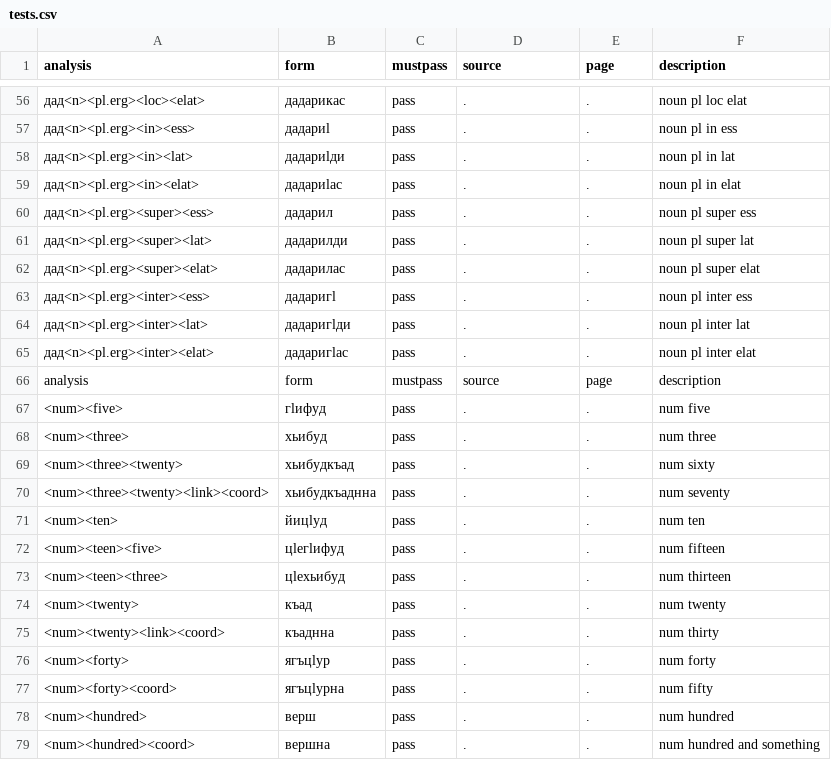
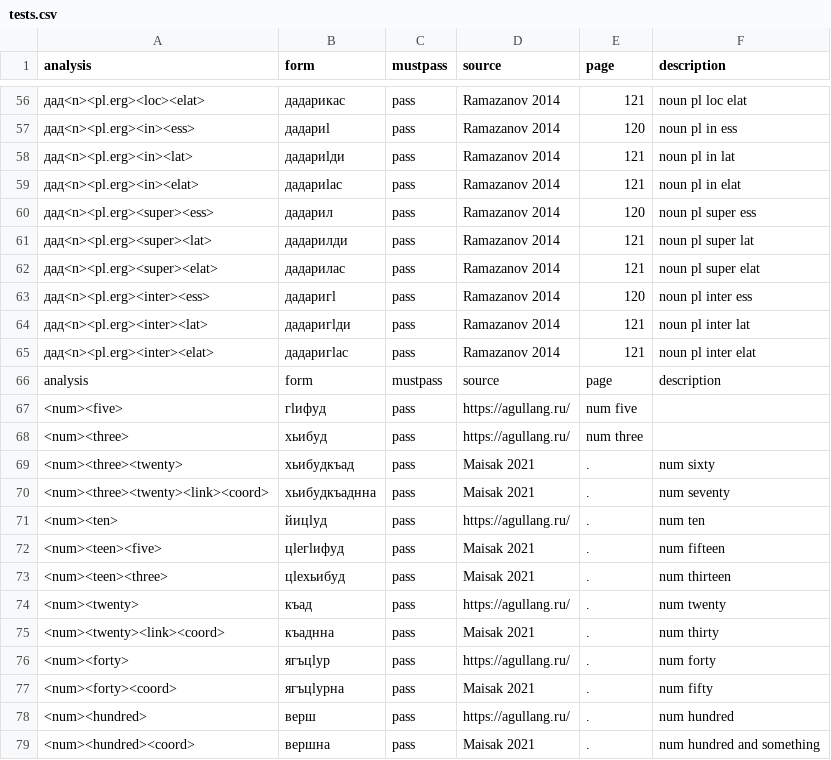
Before and after one commit to nstsi/agul, a CSV file: tests.csv, drawn as a sheet; only a part is shown, gaps mark what is left out; the diff covers the shown part only.

```diff
--- a/tests.csv
+++ b/tests.csv
@@ -56,24 +56,24 @@ analysis,form,mustpass,source,page,description
-дад<n><pl.erg><loc><elat>,дадарикас,pass,.,.,noun pl loc elat
-дад<n><pl.erg><in><ess>,дадариӏ,pass,.,.,noun pl in ess
-дад<n><pl.erg><in><lat>,дадариӏди,pass,.,.,noun pl in lat
-дад<n><pl.erg><in><elat>,дадариӏас,pass,.,.,noun pl in elat
-дад<n><pl.erg><super><ess>,дадарил,pass,.,.,noun pl super ess
-дад<n><pl.erg><super><lat>,дадарилди,pass,.,.,noun pl super lat
-дад<n><pl.erg><super><elat>,дадарилас,pass,.,.,noun pl super elat
-дад<n><pl.erg><inter><ess>,дадаригӏ,pass,.,.,noun pl inter ess
-дад<n><pl.erg><inter><lat>,дадаригӏди,pass,.,.,noun pl inter lat
-дад<n><pl.erg><inter><elat>,дадаригӏас,pass,.,.,noun pl inter elat
+дад<n><pl.erg><loc><elat>,дадарикас,pass,Ramazanov 2014,121,noun pl loc elat
+дад<n><pl.erg><in><ess>,дадариӏ,pass,Ramazanov 2014,120,noun pl in ess
+дад<n><pl.erg><in><lat>,дадариӏди,pass,Ramazanov 2014,121,noun pl in lat
+дад<n><pl.erg><in><elat>,дадариӏас,pass,Ramazanov 2014,121,noun pl in elat
+дад<n><pl.erg><super><ess>,дадарил,pass,Ramazanov 2014,120,noun pl super ess
+дад<n><pl.erg><super><lat>,дадарилди,pass,Ramazanov 2014,121,noun pl super lat
+дад<n><pl.erg><super><elat>,дадарилас,pass,Ramazanov 2014,121,noun pl super elat
+дад<n><pl.erg><inter><ess>,дадаригӏ,pass,Ramazanov 2014,120,noun pl inter ess
+дад<n><pl.erg><inter><lat>,дадаригӏди,pass,Ramazanov 2014,121,noun pl inter lat
+дад<n><pl.erg><inter><elat>,дадаригӏас,pass,Ramazanov 2014,121,noun pl inter elat
 analysis,form,mustpass,source,page,description
-<num><five>,гӏифуд,pass,.,.,num five
-<num><three>,хьибуд,pass,.,.,num three
-<num><three><twenty>,хьибудкъад,pass,.,.,num sixty
-<num><three><twenty><link><coord>,хьибудкъаднна,pass,.,.,num seventy
-<num><ten>,йицӏуд,pass,.,.,num ten
-<num><teen><five>,цӏегӏифуд,pass,.,.,num fifteen
-<num><teen><three>,цӏехьибуд,pass,.,.,num thirteen
-<num><twenty>,къад,pass,.,.,num twenty
-<num><twenty><link><coord>,къаднна,pass,.,.,num thirty
-<num><forty>,ягъцӏур,pass,.,.,num forty
-<num><forty><coord>,ягъцӏурна,pass,.,.,num fifty
-<num><hundred>,верш,pass,.,.,num hundred
-<num><hundred><coord>,вершна,pass,.,.,num hundred and something
+<num><five>,гӏифуд,pass,https://agullang.ru/,num five
+<num><three>,хьибуд,pass,https://agullang.ru/,num three
+<num><three><twenty>,хьибудкъад,pass,Maisak 2021,.,num sixty
+<num><three><twenty><link><coord>,хьибудкъаднна,pass,Maisak 2021,.,num seventy
+<num><ten>,йицӏуд,pass,https://agullang.ru/,.,num ten
+<num><teen><five>,цӏегӏифуд,pass,Maisak 2021,.,num fifteen
+<num><teen><three>,цӏехьибуд,pass,Maisak 2021,.,num thirteen
+<num><twenty>,къад,pass,https://agullang.ru/,.,num twenty
+<num><twenty><link><coord>,къаднна,pass,Maisak 2021,.,num thirty
+<num><forty>,ягъцӏур,pass,https://agullang.ru/,.,num forty
+<num><forty><coord>,ягъцӏурна,pass,Maisak 2021,.,num fifty
+<num><hundred>,верш,pass,https://agullang.ru/,.,num hundred
+<num><hundred><coord>,вершна,pass,Maisak 2021,.,num hundred and something
```
Also changed, not shown: 106 edited cells elsewhere in this file, 1 other file.
